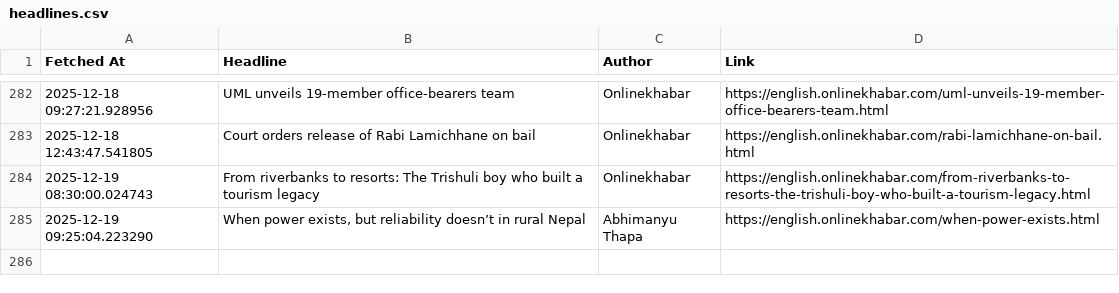
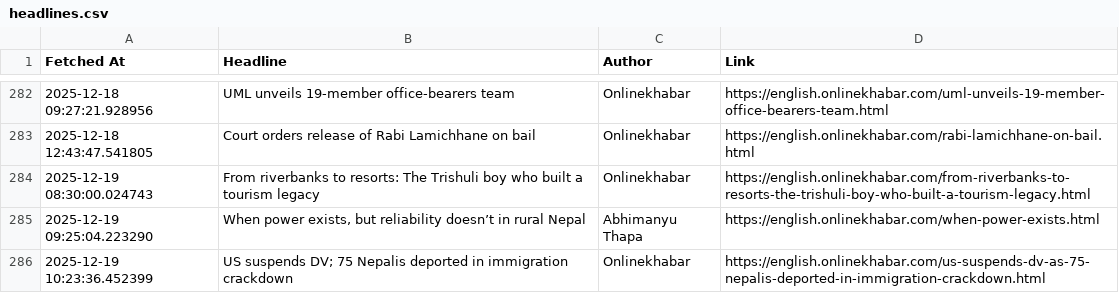
Before and after one commit to SanjayBista1010/WebScrapingSeleniumProject, a CSV file: data/headlines.csv, drawn as a sheet; only a part is shown, gaps mark what is left out.

Commit message:
Update headlines [skip ci]

```diff
--- a/data/headlines.csv
+++ b/data/headlines.csv
@@ -285 +285,2 @@ Fetched At,Headline,Author,Link
 2025-12-19 09:25:04.223290,"When power exists, but reliability doesn’t in rural Nepal",Abhimanyu Thapa,https://english.onlinekhabar.com/when-power-exists.html
+2025-12-19 10:23:36.452399,US suspends DV; 75 Nepalis deported in immigration crackdown,Onlinekhabar,https://english.onlinekhabar.com/us-suspends-dv-as-75-nepalis-deported-in-immigration-crackdown.html
```
